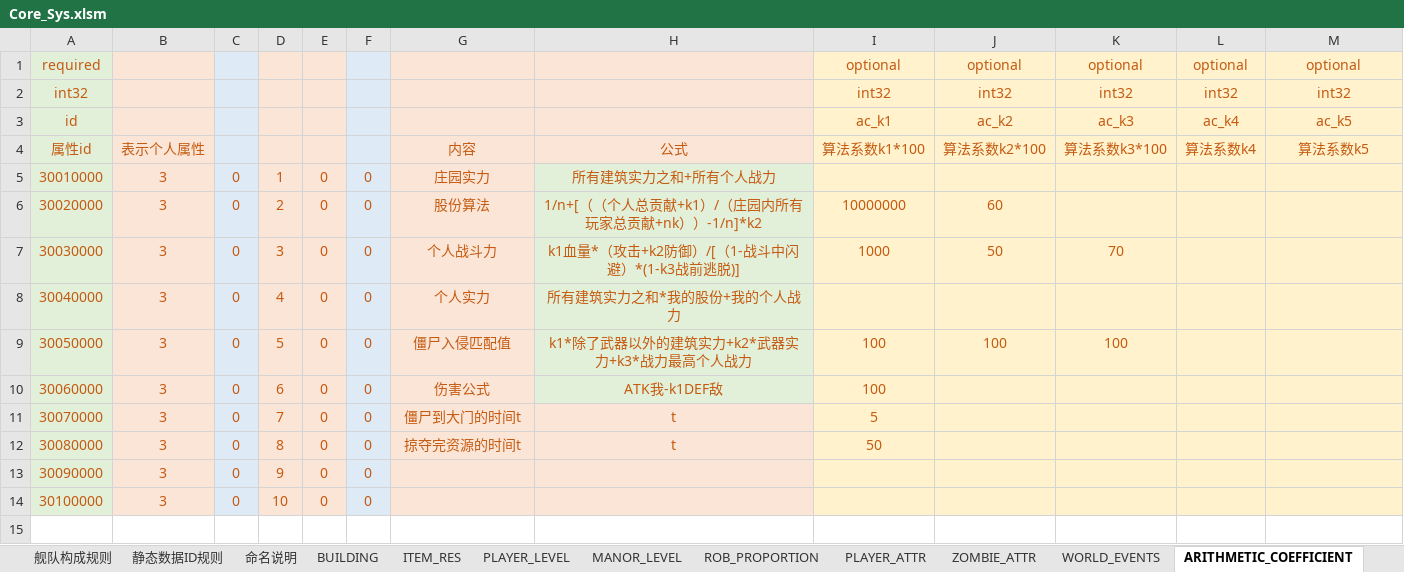
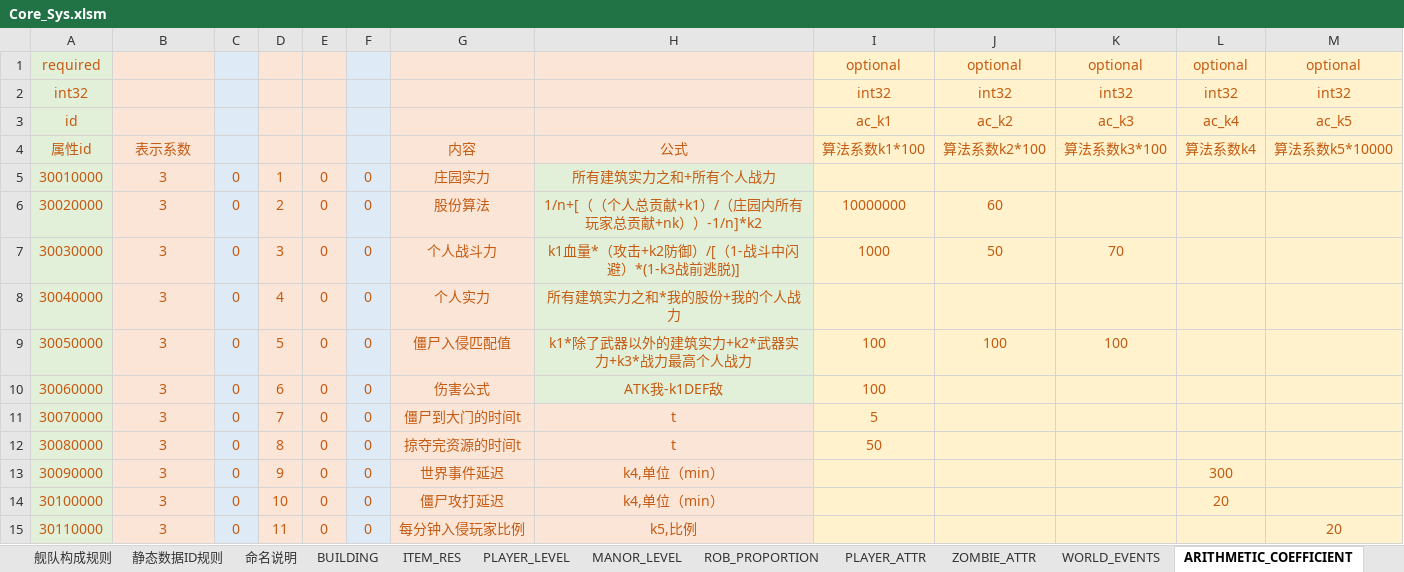
Before and after one commit to Wen1995/Project60D, an Excel workbook: tools/excelGen/xls/Core_Sys.xlsm, sheet ARITHMETIC_COEFFICIENT, drawn as a sheet; values as stored, in another font and other column widths than the file's, no borders; the diff names each change by its address in the sheet, - before the commit and + after, or states it on an @@ line.

```diff
--- a/tools/excelGen/xls/Core_Sys.xlsm (sheet ARITHMETIC_COEFFICIENT)
+++ b/tools/excelGen/xls/Core_Sys.xlsm (sheet ARITHMETIC_COEFFICIENT)
-B4: 表示个人属性
+B4: 表示系数
-M4: 算法系数k5
+M4: 算法系数k5*10000
-G13: (empty)
+G13: 世界事件延迟
-H13:H14: (empty)
+H13:H14: k4,单位（min）
-L13: (empty)
+L13: 300
-G14: (empty)
+G14: 僵尸攻打延迟
-L14: (empty)
+L14: 20
+row 15: 30110000 | 3 | 0 | 11 | 0 | 0 | 每分钟入侵玩家比例 | k5,比例 |  |  |  |  | 20
```
Also changed, not shown: sheet 静态数据ID规则, sheet BUILDING, tools/excelGen/xls/Bldg_Func.xlsm, 45 other files.
